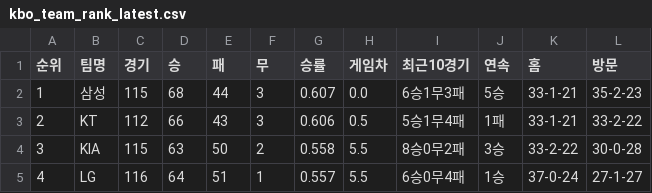
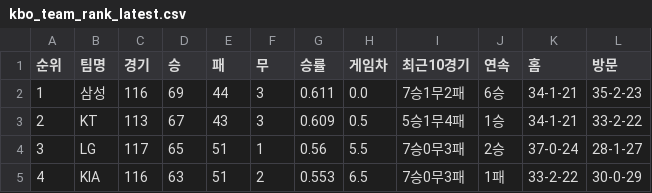
Before and after one commit to kwakws0225-ai/kbo-rank, a CSV file: data/kbo_team_rank_latest.csv, drawn as a sheet; only a part is shown; the diff covers the shown part only.

```diff
--- a/data/kbo_team_rank_latest.csv
+++ b/data/kbo_team_rank_latest.csv
@@ -1,5 +1,5 @@
 순위,팀명,경기,승,패,무,승률,게임차,최근10경기,연속,홈,방문
-1,삼성,115,68,44,3,0.607,0.0,6승1무3패,5승,33-1-21,35-2-23
-2,KT,112,66,43,3,0.606,0.5,5승1무4패,1패,33-1-21,33-2-22
-3,KIA,115,63,50,2,0.558,5.5,8승0무2패,3승,33-2-22,30-0-28
-4,LG,116,64,51,1,0.557,5.5,6승0무4패,1승,37-0-24,27-1-27
+1,삼성,116,69,44,3,0.611,0.0,7승1무2패,6승,34-1-21,35-2-23
+2,KT,113,67,43,3,0.609,0.5,5승1무4패,1승,34-1-21,33-2-22
+3,LG,117,65,51,1,0.56,5.5,7승0무3패,2승,37-0-24,28-1-27
+4,KIA,116,63,51,2,0.553,6.5,7승0무3패,1패,33-2-22,30-0-29
```
Also changed, not shown: 36 edited cells elsewhere in this file, 2 other files.
